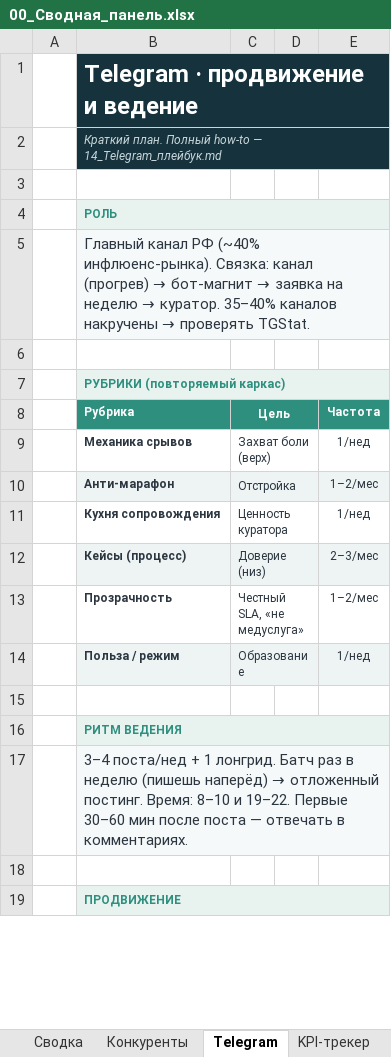
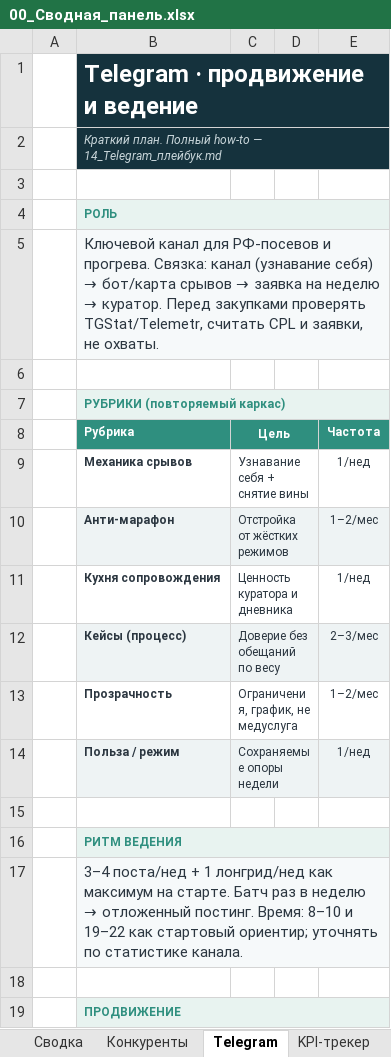
Before and after one commit to kinderlystv-png/HEYS-v2, an Excel workbook: маркетинг/00_Сводная_панель.xlsx, sheet Telegram, drawn as a sheet; only a part is shown; values as stored, in another font and other column widths than the file's, no borders; the diff covers the shown part only; the diff names each change by its address in the sheet, - before the commit and + after, or states it on an @@ line.

Commit message:
docs(marketing): обновить telegram-плейбук, посты, дашборд и ассеты

```diff
--- a/маркетинг/00_Сводная_панель.xlsx (sheet Telegram)
+++ b/маркетинг/00_Сводная_панель.xlsx (sheet Telegram)
@@ B5 (Рубрика): Главный канал РФ (~40% инфлюенс-рынка). Связка: канал (прогрев) → бот-магнит → заявка на неделю → куратор. 35–40% каналов накручены → проверять TGStat. → Ключевой канал для РФ-посевов и прогрева. Связка: канал (узнавание себя) → бот/карта срывов → заявка на неделю → куратор. Перед закупками проверять TGStat/Telemetr, считать CPL и заявки, не охваты. @@
-C9 (Цель): Захват боли (верх)
+C9 (Цель): Узнавание себя + снятие вины
-C10 (Цель): Отстройка
+C10 (Цель): Отстройка от жёстких режимов
-C11 (Цель): Ценность куратора
+C11 (Цель): Ценность куратора и дневника
-C12 (Цель): Доверие (низ)
+C12 (Цель): Доверие без обещаний по весу
-C13 (Цель): Честный SLA, «не медуслуга»
+C13 (Цель): Ограничения, график, не медуслуга
-C14 (Цель): Образование
+C14 (Цель): Сохраняемые опоры недели
@@ B17 (Рубрика): …+ 1 лонгрид. Батч раз в неделю (пишешь наперёд) → отложенный постинг. Время: 8–10 и 19–22. Первые 30–60 мин после поста — отвечать в комментариях. → …+ 1 лонгрид/нед как максимум на старте. Батч раз в неделю → отложенный постинг. Время: 8–10 и 19–22 как стартовый ориентир; уточнять по статистике канала. @@
```
Also changed, not shown: 7 edited cells elsewhere in this sheet, 5 other files.
